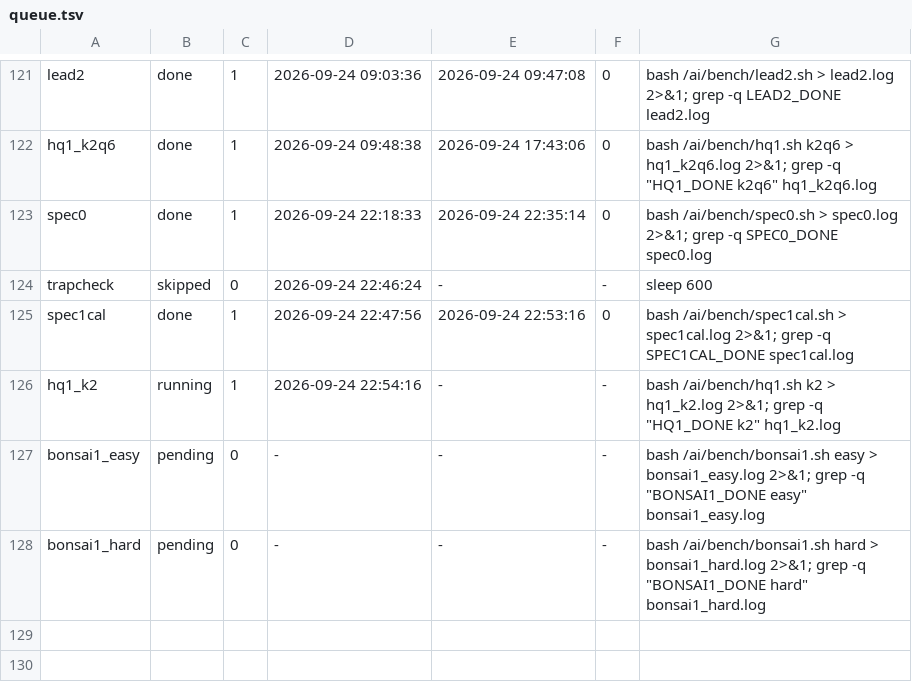
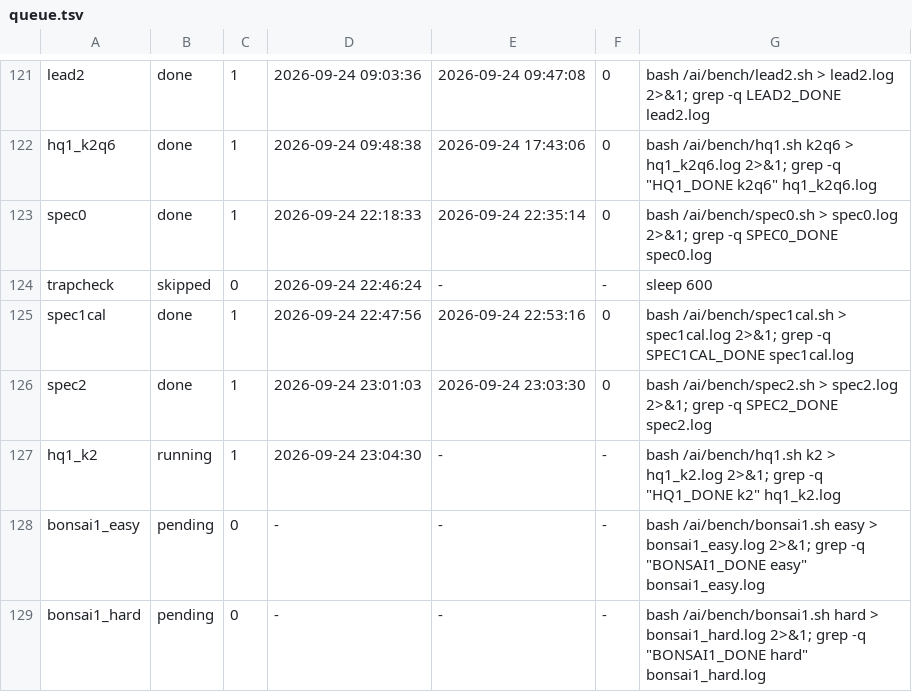
Before and after one commit to Andrei-Dr/local-ai, a TSV file: bench/box/queue.tsv, drawn as a sheet; only a part is shown, gaps mark what is left out.

Commit message:
bench+docs: spec2 FAIL (R0) + pre-registered diagnosis spec2b

```diff
--- a/bench/box/queue.tsv
+++ b/bench/box/queue.tsv
@@ -125,3 +125,4 @@ trapcheck	skipped	0	2026-09-24 22:46:24	-	-	sleep 600
 spec1cal	done	1	2026-09-24 22:47:56	2026-09-24 22:53:16	0	bash /ai/bench/spec1cal.sh > spec1cal.log 2>&1; grep -q SPEC1CAL_DONE spec1cal.log
-hq1_k2	running	1	2026-09-24 22:54:16	-	-	bash /ai/bench/hq1.sh k2 > hq1_k2.log 2>&1; grep -q "HQ1_DONE k2" hq1_k2.log
+spec2	done	1	2026-09-24 23:01:03	2026-09-24 23:03:30	0	bash /ai/bench/spec2.sh > spec2.log 2>&1; grep -q SPEC2_DONE spec2.log
+hq1_k2	running	1	2026-09-24 23:04:30	-	-	bash /ai/bench/hq1.sh k2 > hq1_k2.log 2>&1; grep -q "HQ1_DONE k2" hq1_k2.log
 bonsai1_easy	pending	0	-	-	-	bash /ai/bench/bonsai1.sh easy > bonsai1_easy.log 2>&1; grep -q "BONSAI1_DONE easy" bonsai1_easy.log
```
Also changed, not shown: 4 other files.
